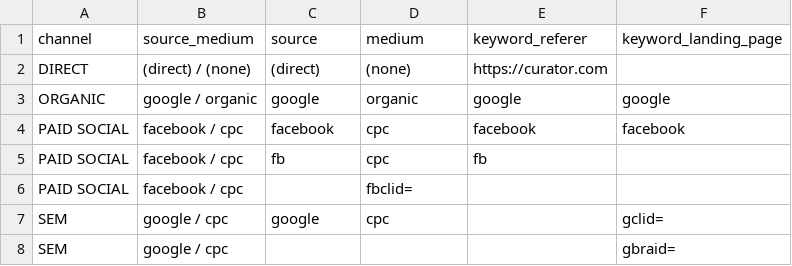
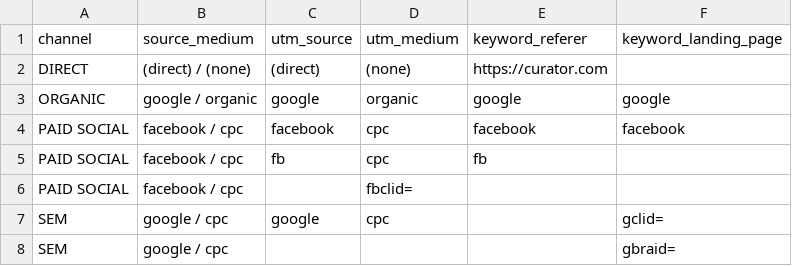
Before and after one commit to prjctr-attribution-modeling/attribution-modeling-intensive, a CSV file: 5-6. Attribution modeling. Practice/b. User data attribution/data/map_source_medium.csv, drawn as a sheet.

Commit message:
finish user.csv

```diff
--- a/5-6. Attribution modeling. Practice/b. User data attribution/data/map_source_medium.csv
+++ b/5-6. Attribution modeling. Practice/b. User data attribution/data/map_source_medium.csv
@@ -1,2 +1,2 @@
-channel,source_medium,source,medium,keyword_referer,keyword_landing_page
+channel,source_medium,utm_source,utm_medium,keyword_referer,keyword_landing_page
 DIRECT,(direct) / (none),(direct),(none),https://curator.com,
```
Also changed, not shown: 1 other file.
